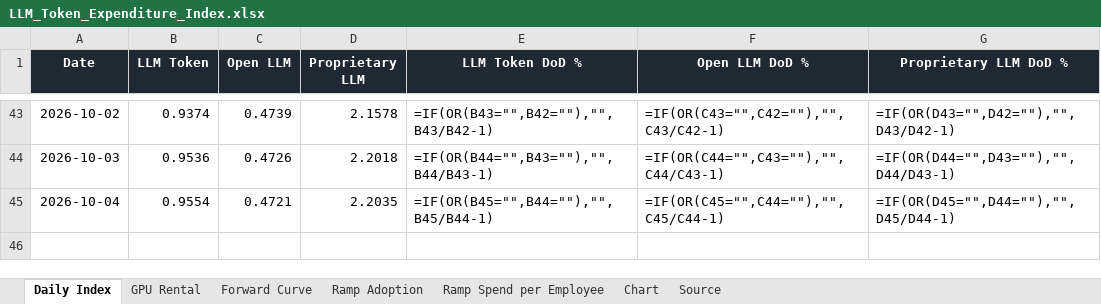
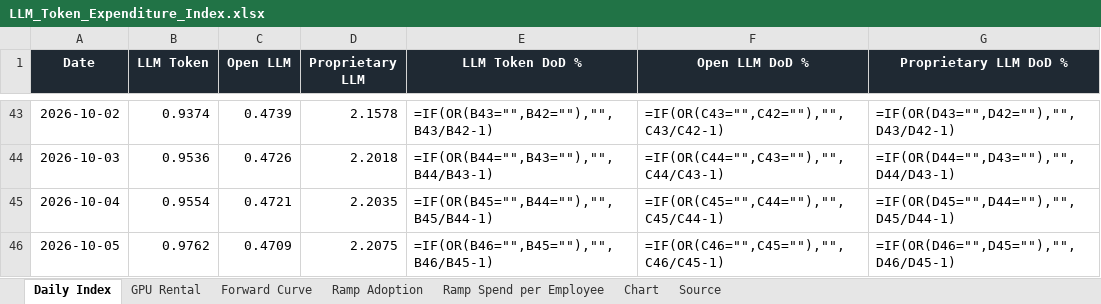
Before and after one commit to xcidjazz/silicon-data-tracker, an Excel workbook: LLM_Token_Expenditure_Index.xlsx, sheet Daily Index, drawn as a sheet; only a part is shown, gaps mark what is left out; values as stored, in another font and other column widths than the file's, no borders; formulas without a stored value are shown as written; the diff names each change by its address in the sheet, - before the commit and + after, or states it on an @@ line.

```diff
--- a/LLM_Token_Expenditure_Index.xlsx (sheet Daily Index)
+++ b/LLM_Token_Expenditure_Index.xlsx (sheet Daily Index)
+row 46: 2026-10-05 | 0.9762 | 0.4709 | 2.2075 | =IF(OR(B46="",B45=""),"",B46/B45-1) | =IF(OR(C46="",C45=""),"",C46/C45-1) | =IF(OR(D46="",D45=""),"",D46/D45-1)
```
Also changed, not shown: sheet Source, charts or pictures, 1 other file.
